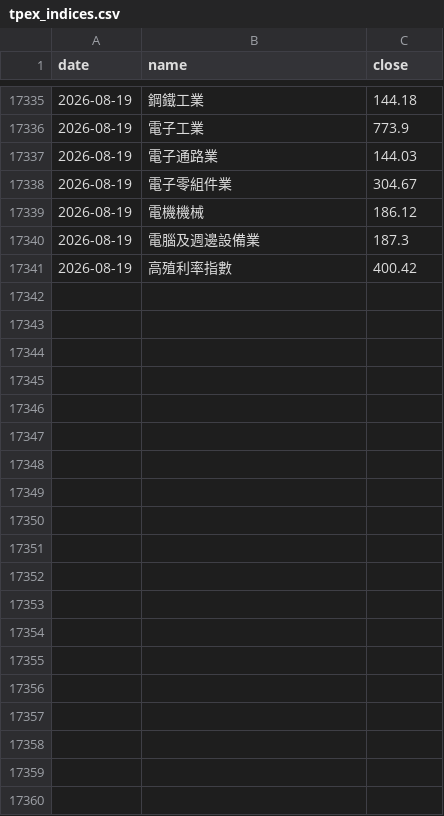
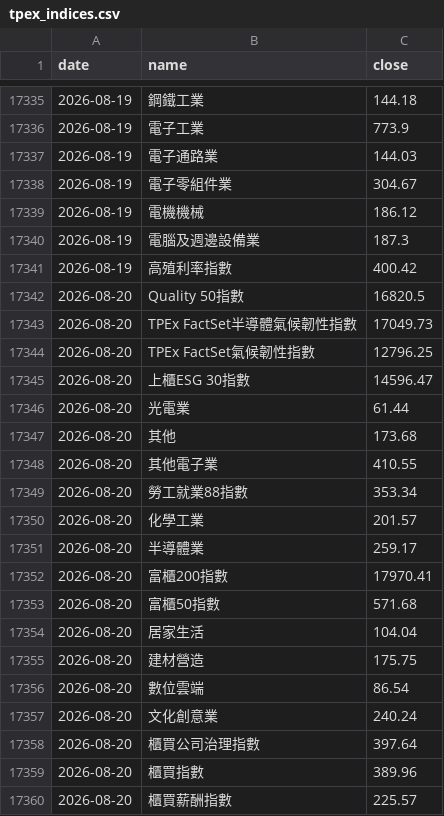
Before and after one commit to wind750/industrial_flow, a CSV file: data/tpex_indices.csv, drawn as a sheet; only a part is shown, gaps mark what is left out; the diff covers the shown part only.

```diff
--- a/data/tpex_indices.csv
+++ b/data/tpex_indices.csv
@@ -17341 +17341,20 @@ date,name,close
 2026-08-19,高殖利率指數,400.42
+2026-08-20,Quality 50指數,16820.5
+2026-08-20,TPEx FactSet半導體氣候韌性指數,17049.73
+2026-08-20,TPEx FactSet氣候韌性指數,12796.25
+2026-08-20,上櫃ESG 30指數,14596.47
+2026-08-20,光電業,61.44
+2026-08-20,其他,173.68
+2026-08-20,其他電子業,410.55
+2026-08-20,勞工就業88指數,353.34
+2026-08-20,化學工業,201.57
+2026-08-20,半導體業,259.17
+2026-08-20,富櫃200指數,17970.41
+2026-08-20,富櫃50指數,571.68
+2026-08-20,居家生活,104.04
+2026-08-20,建材營造,175.75
+2026-08-20,數位雲端,86.54
+2026-08-20,文化創意業,240.24
+2026-08-20,櫃買公司治理指數,397.64
+2026-08-20,櫃買指數,389.96
+2026-08-20,櫃買薪酬指數,225.57
```
Also changed, not shown: 15 added rows elsewhere in this file, 4 other files.
